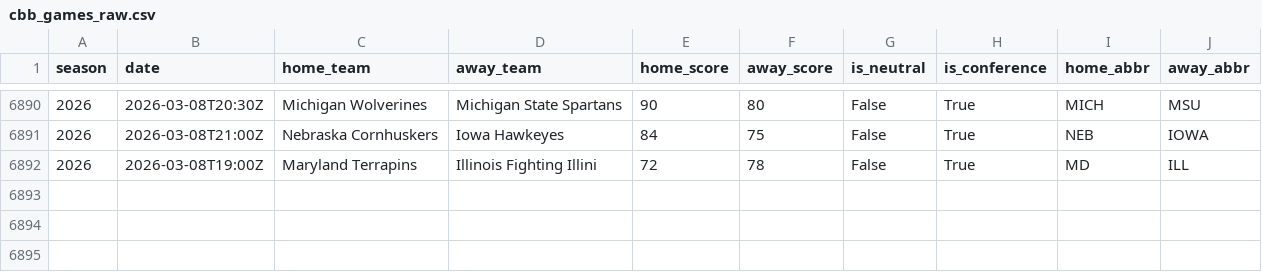
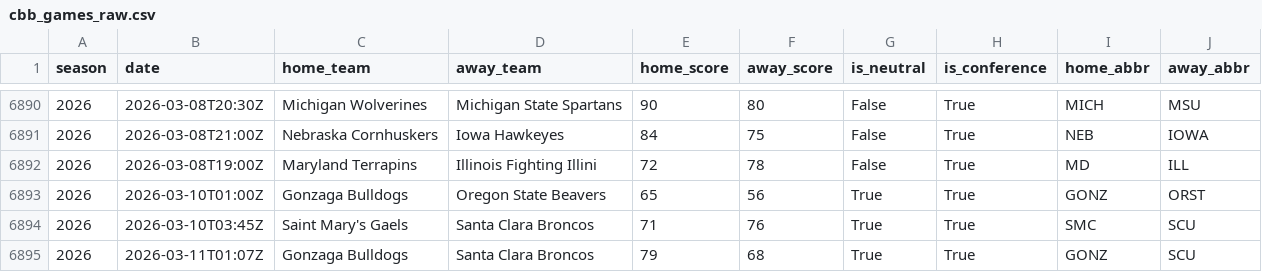
Before and after one commit to mpizide/mpodds, a CSV file: ml_cbb/data/cbb_games_raw.csv, drawn as a sheet; only a part is shown, gaps mark what is left out; the diff names each change by its address in the sheet, - before the commit and + after, or states it on an @@ line.

```diff
--- a/ml_cbb/data/cbb_games_raw.csv
+++ b/ml_cbb/data/cbb_games_raw.csv
+row 6893: 2026 | 2026-03-10T01:00Z | Gonzaga Bulldogs | Oregon State Beavers | 65 | 56 | True | True | GONZ | ORST
+row 6894: 2026 | 2026-03-10T03:45Z | Saint Mary's Gaels | Santa Clara Broncos | 71 | 76 | True | True | SMC | SCU
+row 6895: 2026 | 2026-03-11T01:07Z | Gonzaga Bulldogs | Santa Clara Broncos | 79 | 68 | True | True | GONZ | SCU
```
Also changed, not shown: ml_cbb/data/cbb_teams_raw.csv, 6 other files.
